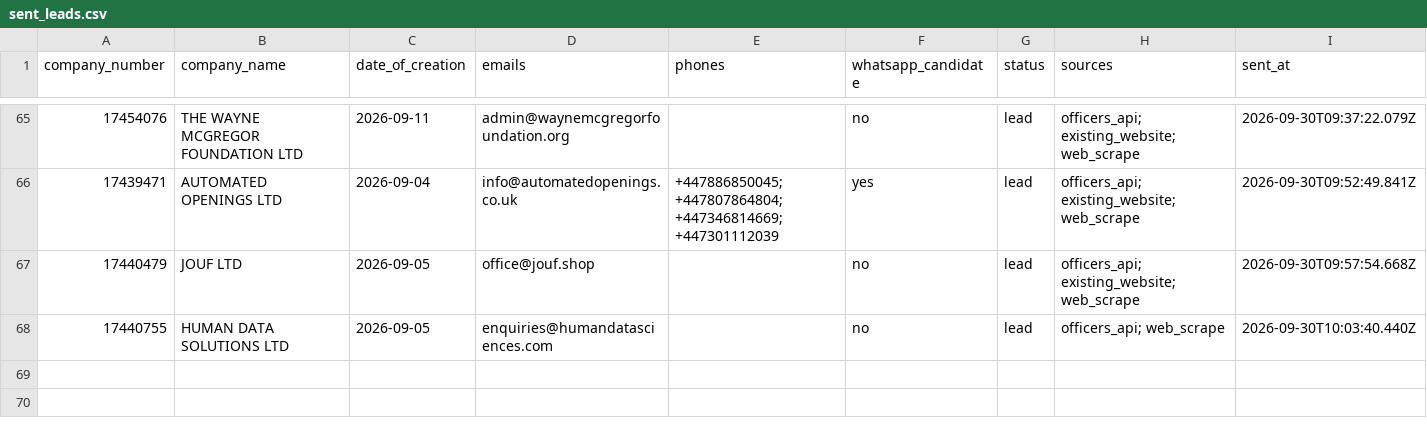
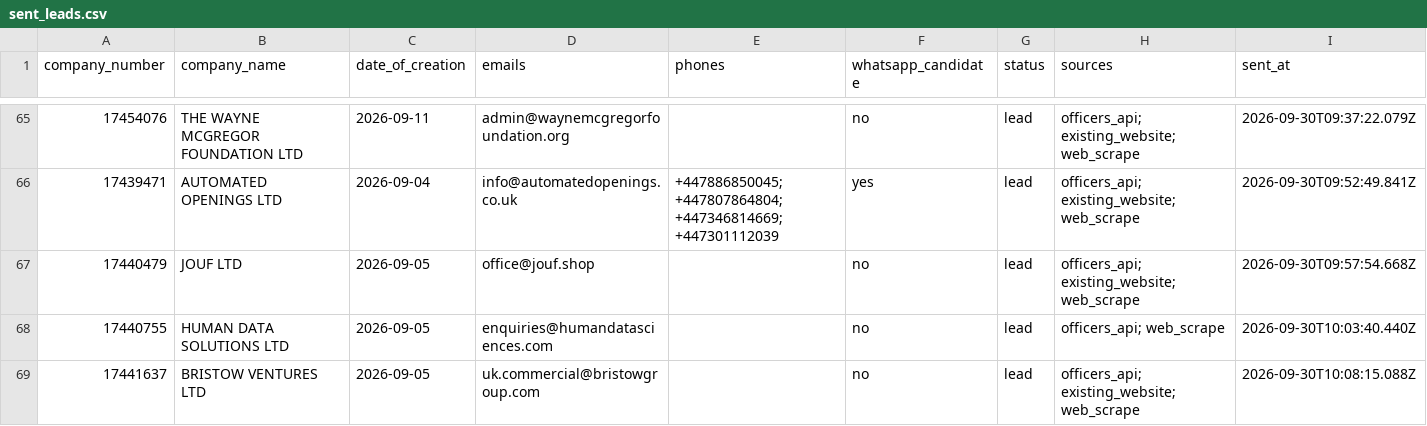
Before and after one commit to ops551/data-pipeline-test, a CSV file: sent_leads.csv, drawn as a sheet; only a part is shown, gaps mark what is left out; the diff names each change by its address in the sheet, - before the commit and + after, or states it on an @@ line.

```diff
--- a/sent_leads.csv
+++ b/sent_leads.csv
+row 69: 17441637 | BRISTOW VENTURES LTD | 2026-09-05 | uk.commercial@bristowgroup.com |  | no | lead | officers_api; existing_website; web_scrape | 2026-09-30T10:08:15.088Z
```
Also changed, not shown: candidates.csv, enriched.csv, 1 other file.
